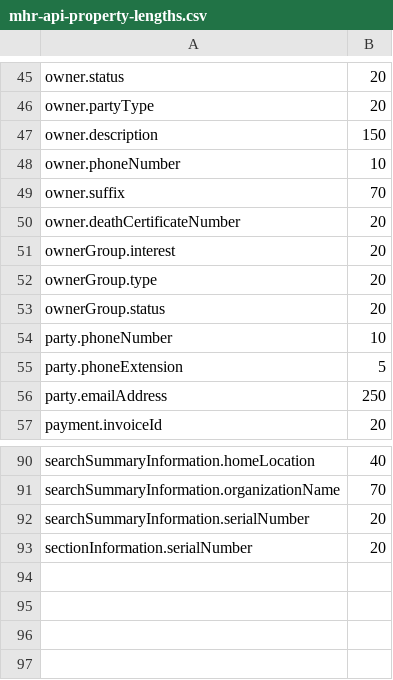
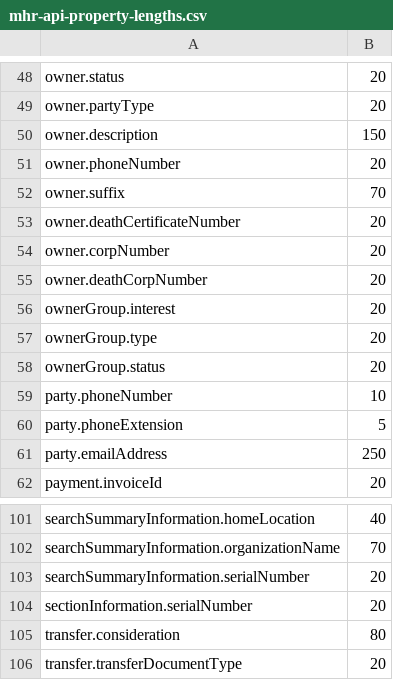
Before and after one commit to bcgov/developer.connect, a CSV file: web/site/public/mhr/mhr-api-property-lengths.csv, drawn as a sheet; only a part is shown, gaps mark what is left out; the diff covers the shown part only.

```diff
--- a/web/site/public/mhr/mhr-api-property-lengths.csv
+++ b/web/site/public/mhr/mhr-api-property-lengths.csv
@@ -47,5 +50,7 @@ owner.partyType,20
 owner.description,150
-owner.phoneNumber,10
+owner.phoneNumber,20
 owner.suffix,70
 owner.deathCertificateNumber,20
+owner.corpNumber,20
+owner.deathCorpNumber,20
 ownerGroup.interest,20
@@ -93 +104,3 @@ searchSummaryInformation.serialNumber,20
 sectionInformation.serialNumber,20
+transfer.consideration,80
+transfer.transferDocumentType,20
```
Also changed, not shown: 11 added rows, 2 removed rows and 14 edited cells elsewhere in this file, 4 other files.
